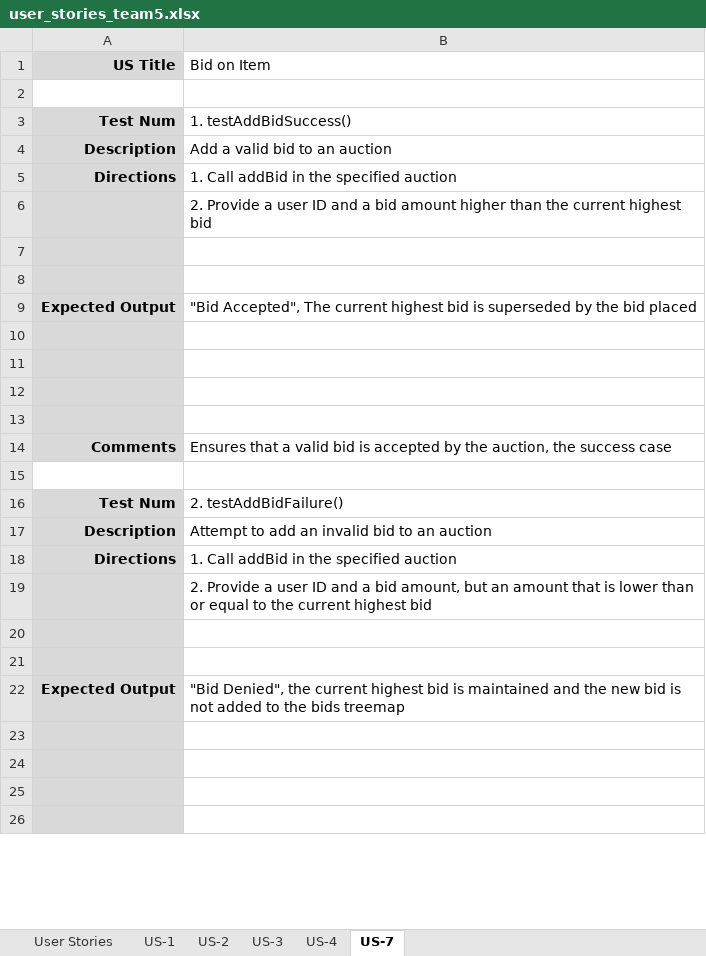
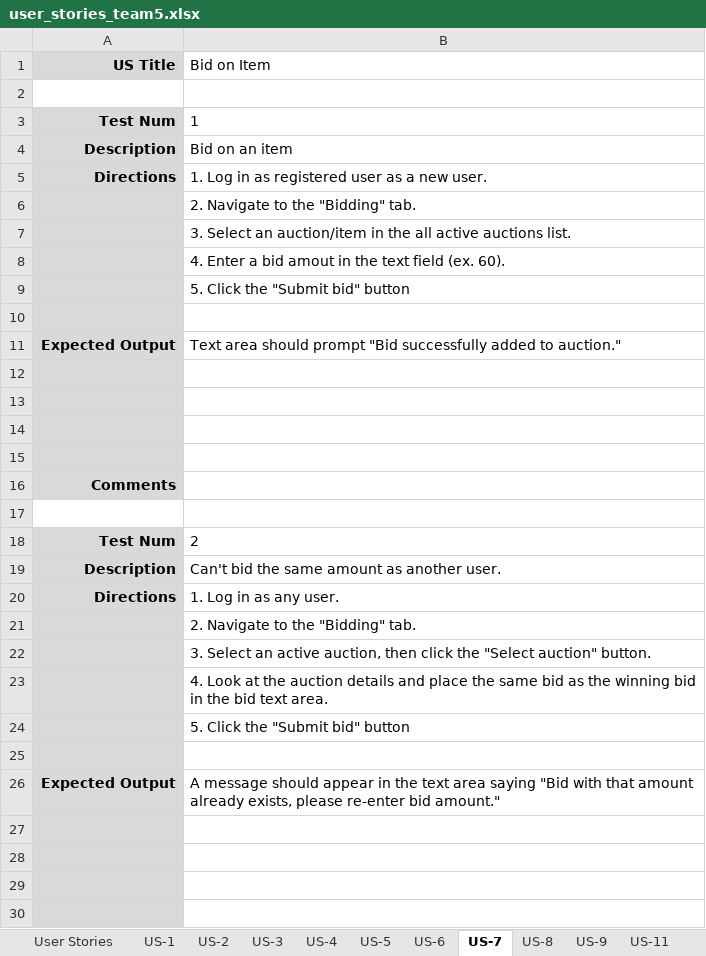
Before and after one commit to vsu-se/25fa_team5, an Excel workbook: docs/user_stories_team5.xlsx, sheet US-7, drawn as a sheet; only a part is shown; values as stored, in another font and other column widths than the file's, no borders; removed rows and columns are numbered as before the commit, all else as after; the diff covers the shown part only; the diff names each change by its address in the sheet, - before the commit and + after, or states it on an @@ line.

Commit message:
Add final User Stories Spreadsheet
Due to time constraints, the User Stories document cannot be developed further

```diff
--- a/docs/user_stories_team5.xlsx (sheet US-7)
+++ b/docs/user_stories_team5.xlsx (sheet US-7)
+sheet tab: US-5
+sheet tab: US-6
+sheet tab: US-8
+sheet tab: US-9
+sheet tab: US-11
-B3 (Bid on Item): 1. testAddBidSuccess()
+B3 (Bid on Item): 1
-B4 (Bid on Item): Add a valid bid to an auction
+B4 (Bid on Item): Bid on an item
-B5 (Bid on Item): 1. Call addBid in the specified auction
+B5 (Bid on Item): 1. Log in as registered user as a new user.
-B6 (Bid on Item): 2. Provide a user ID and a bid amount higher than the current highest bid
+B6 (Bid on Item): 2. Navigate to the "Bidding" tab.
+row 7:  | 3. Select an auction/item in the all active auctions list.
+row 8:  | 4. Enter a bid amout in the text field (ex. 60).
+row 9:  | 5. Click the "Submit bid" button
-row 8: (empty)
-B11 (Bid on Item): "Bid Accepted", The current highest bid is superseded by the bid placed
+B11 (Bid on Item): Text area should prompt "Bid successfully added to auction."
-B16 (Bid on Item): Ensures that a valid bid is accepted by the auction, the success case
+B16 (Bid on Item): (empty)
-B18 (Bid on Item): 2. testAddBidFailure()
+B18 (Bid on Item): 2
-B19 (Bid on Item): Attempt to add an invalid bid to an auction
+B19 (Bid on Item): Can't bid the same amount as another user.
-B20 (Bid on Item): 1. Call addBid in the specified auction
+B20 (Bid on Item): 1. Log in as any user.
-B21 (Bid on Item): 2. Provide a user ID and a bid amount, but an amount that is lower than or equal to the current highest bid
+B21 (Bid on Item): 2. Navigate to the "Bidding" tab.
+row 22:  | 3. Select an active auction, then click the "Select auction" button.
+row 23:  | 4. Look at the auction details and place the same bid as the winning bid in the bid text area.
+row 24:  | 5. Click the "Submit bid" button
-row 21: (empty)
-B26 (Bid on Item): "Bid Denied", the current highest bid is maintained and the new bid is not added to the bids treemap
+B26 (Bid on Item): A message should appear in the text area saying "Bid with that amount already exists, please re-enter bid amount."
```
Also changed, not shown: 1 edited cell elsewhere in this sheet, sheet US-4, sheet User Stories, sheet US-3, sheet US-2, sheet US-1, other sheet tabs, formulas that keep their value.
